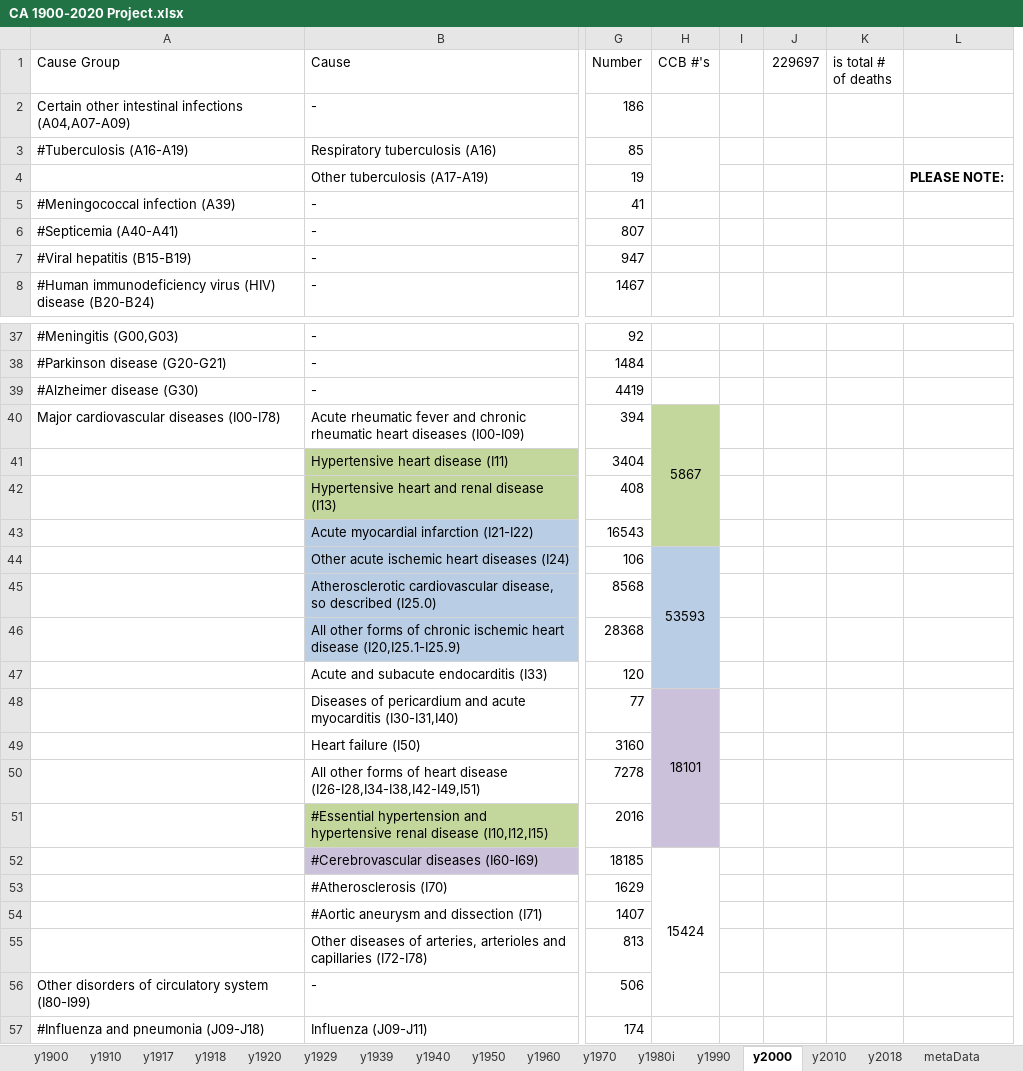
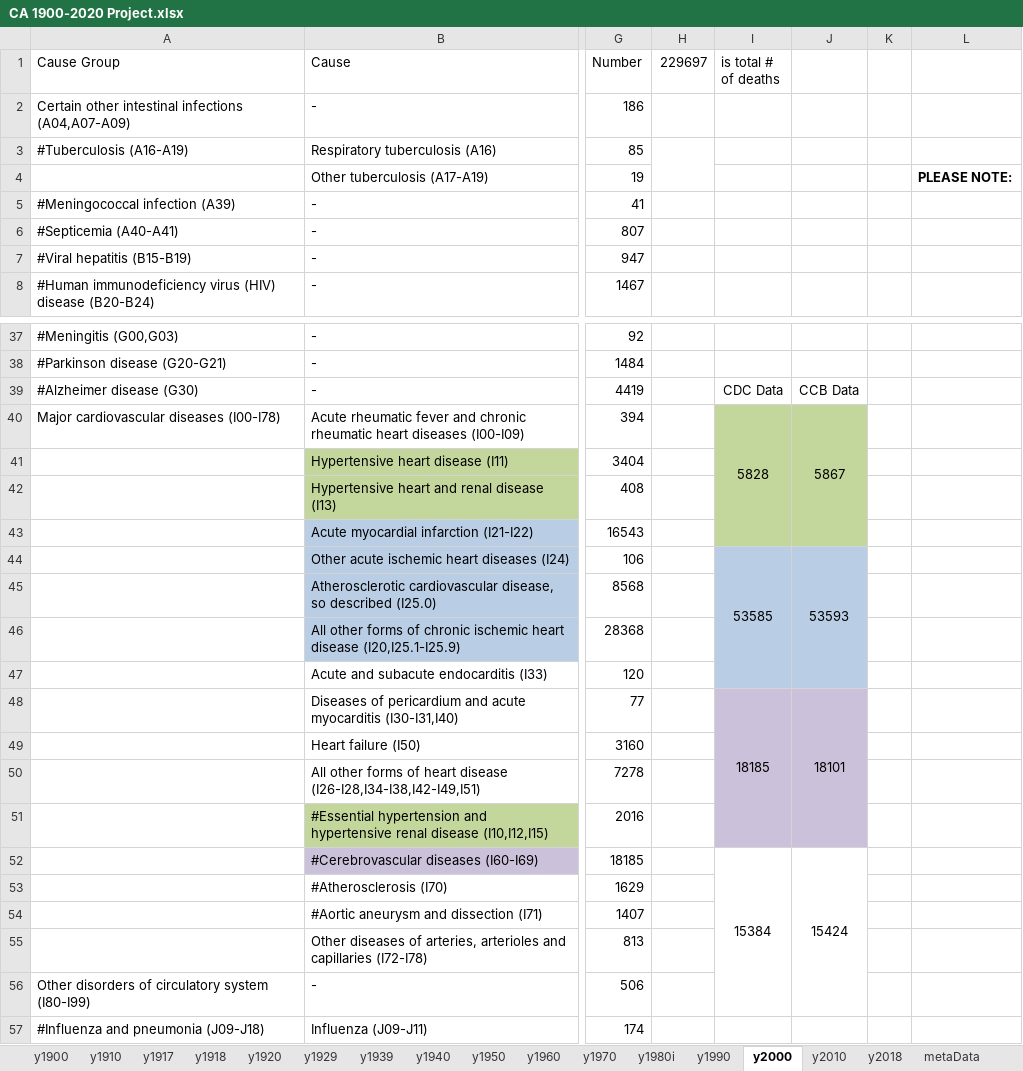
Before and after one commit to mcSamuelDataSci/120_years_of_death, an Excel workbook: CA 1900-2020 Project.xlsx, sheet y2000, drawn as a sheet; only a part is shown, gaps mark what is left out; values as stored, in another font and other column widths than the file's, no borders; conditional formats not drawn; removed rows and columns are numbered as before the commit, all else as after; the diff names each change by its address in the sheet, - before the commit and + after, or states it on an @@ line.

Commit message:
Modified cardiovascular mortality comparison charts in the 1900-2020 excel file and made som adjustments to sortin of specificLevel and troubleshooting groups. Data from the CCB excel file was read into the R markdown file for the ccb years 2000, 2010, and 2018. A new block was created (the 4th block) that outputs comparison charts between CDC and CCB data in the form of a bar chart as well as a table (to do this, the formattable package was installed). The table compared 2000, 2010, and 2018 between ccb and cdc data broken down by specificLevel. The table was created in order to help understand and visualize the differences in sorting between the two mortality data sources. Additionally, a short statement describing the purpose of this project was added to the R markdown file.

```diff
--- a/CA 1900-2020 Project.xlsx (sheet y2000)
+++ b/CA 1900-2020 Project.xlsx (sheet y2000)
-column H (CCB #'s), rows 40-52: 5867 |  |  |  | 53593 |  |  |  | 18101 |  |  |  | 15424
-column I, empty
+column J, rows 39-52: CCB Data | 5867 |  |  |  | 53593 |  |  |  | 18101 |  |  |  | 15424
+column K, empty
+H3:H4 merged
-I39 (is total # of deaths): (empty)
+I39 (is total # of deaths): CDC Data
-I40 (is total # of deaths): (empty)
+I40 (is total # of deaths): 5828
-I40:I43 fill: none
+I40:I43 fill: #C3D69B
+I40:I43 merged
-I44 (is total # of deaths): (empty)
+I44 (is total # of deaths): 53585
-I44:I47 fill: none
+I44:I47 fill: #B9CDE5
+I44:I47 merged
-I48 (is total # of deaths): (empty)
+I48 (is total # of deaths): 18185
-I48:I51 fill: none
+I48:I51 fill: #CCC1DA
+I48:I51 merged
-I52 (is total # of deaths): (empty)
+I52 (is total # of deaths): 15384
+I52:I56 merged
```
Also changed, not shown: sheet y2010, sheet y2018, ccb_cause_to_100_year_cause.xlsx, 1 other file.
